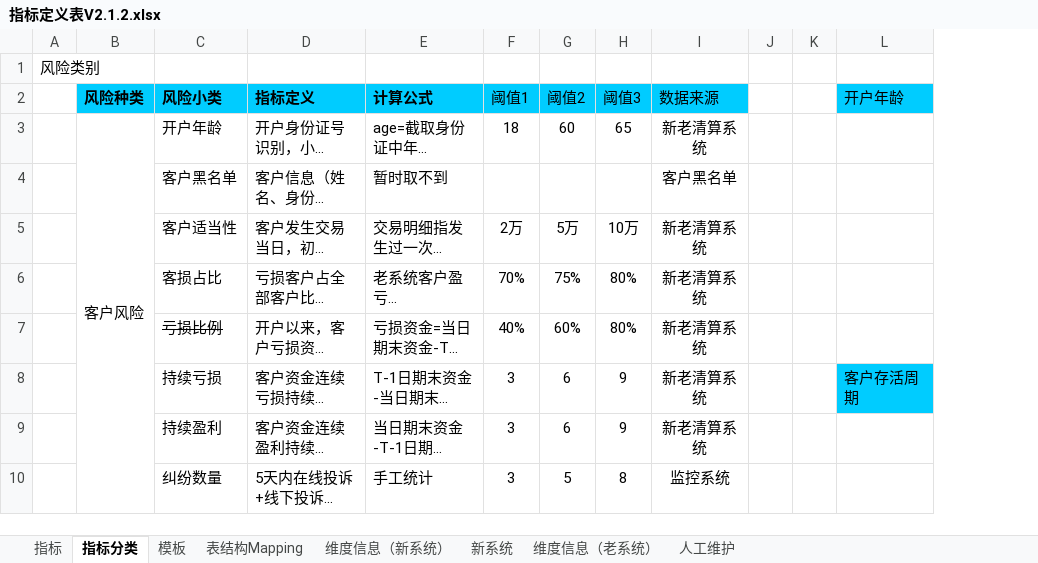
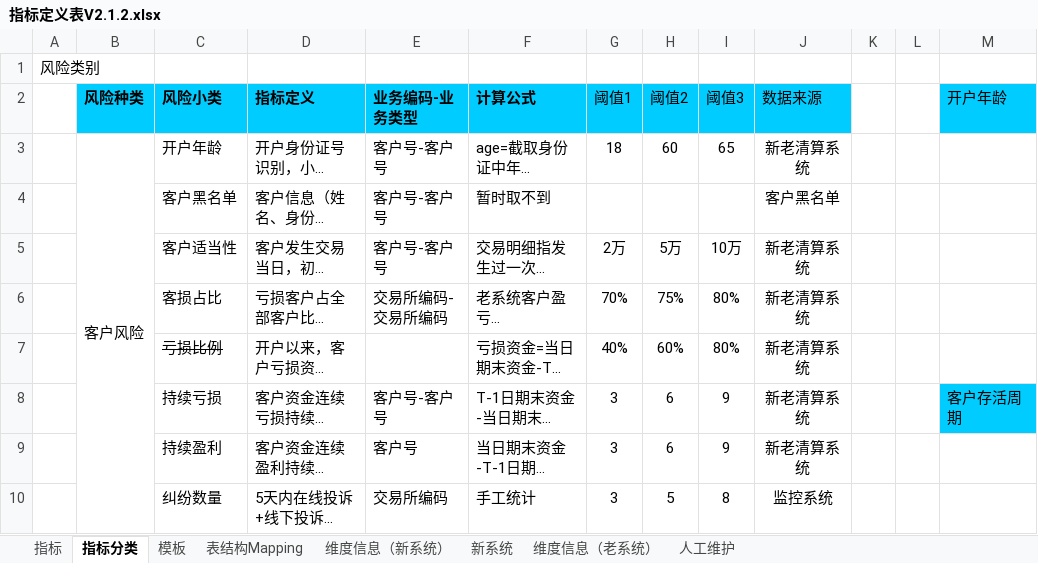
Before and after one commit to vivicai/qss_doc, an Excel workbook: 03.指标管理/大宗/指标定义表V2.1.2.xlsx, sheet 指标分类, drawn as a sheet; only a part is shown; long unchanged cells end in …; values as stored, in another font and other column widths than the file's, no borders; the diff names each change by its address in the sheet, - before the commit and + after, or states it on an @@ line.

```diff
--- a/03.指标管理/大宗/指标定义表V2.1.2.xlsx (sheet 指标分类)
+++ b/03.指标管理/大宗/指标定义表V2.1.2.xlsx (sheet 指标分类)
+column E (业务编码-业务类型), rows 3-10: 客户号-客户号 | 客户号-客户号 | 客户号-客户号 | 交易所编码-交易所编码 |  | 客户号-客户号 | 客户号 | 交易所编码
```
Also changed, not shown: sheet 人工维护, sheet 指标, charts or pictures.
